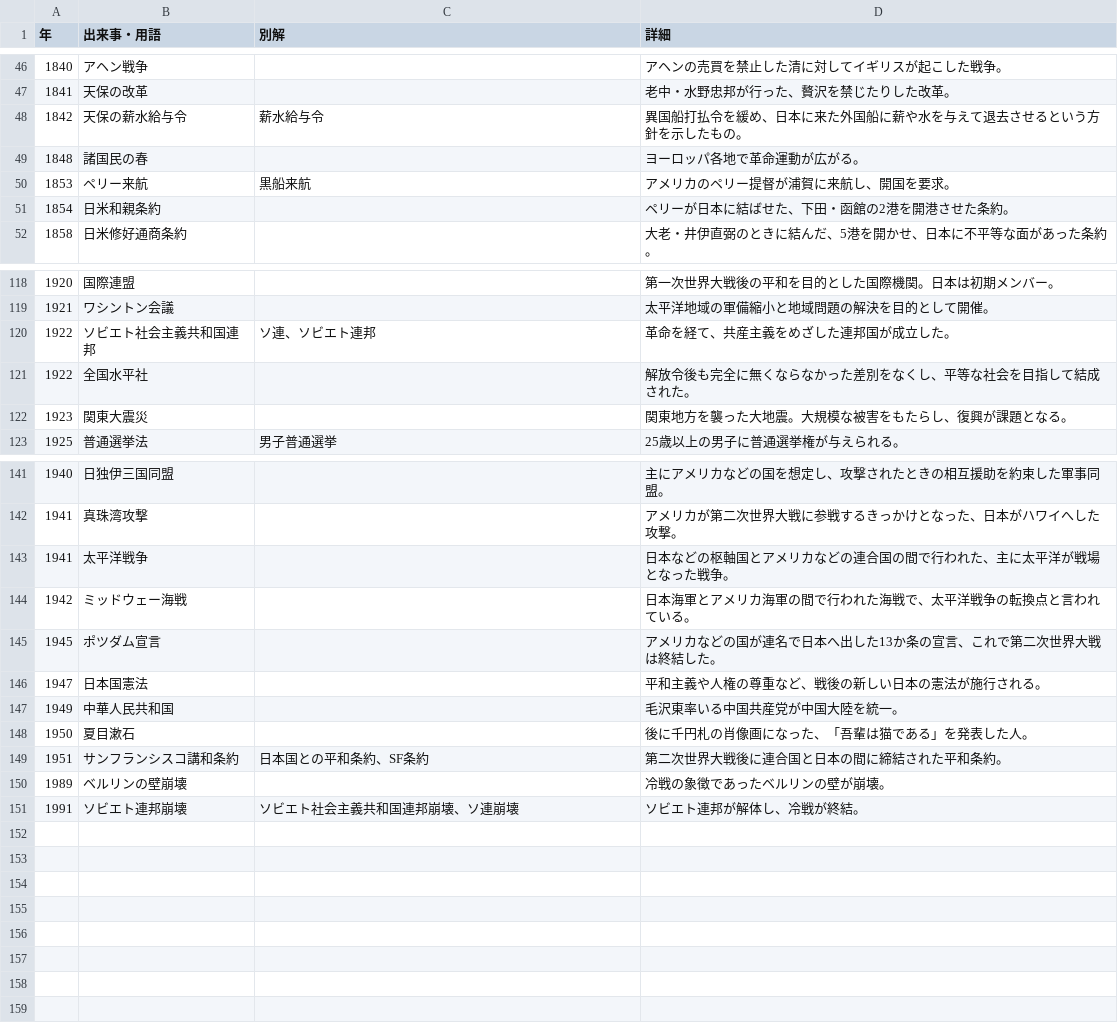
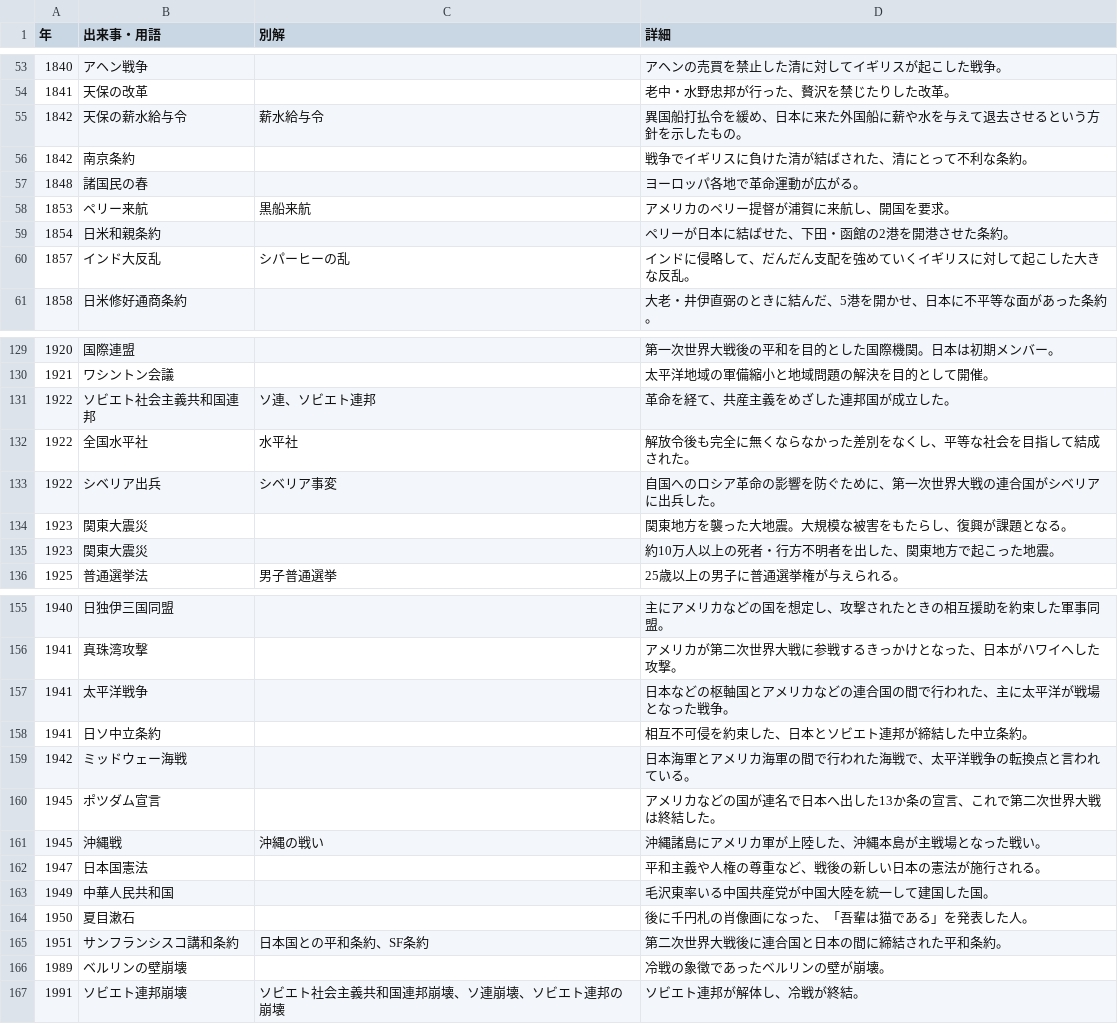
Before and after one commit to kurogee/wordlearning.github.io, a CSV file: history/model/histories.csv, drawn as a sheet; only a part is shown, gaps mark what is left out; the diff covers the shown part only.

```diff
--- a/history/model/histories.csv
+++ b/history/model/histories.csv
@@ -48,2 +55,3 @@
 1842,天保の薪水給与令,薪水給与令,異国船打払令を緩め、日本に来た外国船に薪や水を与えて退去させるという方針を示したもの。
+1842,南京条約,,戦争でイギリスに負けた清が結ばされた、清にとって不利な条約。
 1848,諸国民の春,,ヨーロッパ各地で革命運動が広がる。
@@ -51,2 +59,3 @@
 1854,日米和親条約,,ペリーが日本に結ばせた、下田・函館の2港を開港させた条約。
+1857,インド大反乱,シパーヒーの乱,インドに侵略して、だんだん支配を強めていくイギリスに対して起こした大きな反乱。
 1858,日米修好通商条約,,大老・井伊直弼のときに結んだ、5港を開かせ、日本に不平等な面があった条約。
@@ -120,4 +131,6 @@
 1922,ソビエト社会主義共和国連邦,ソ連、ソビエト連邦,革命を経て、共産主義をめざした連邦国が成立した。
-1922,全国水平社,,解放令後も完全に無くならなかった差別をなくし、平等な社会を目指して結成された。
+1922,全国水平社,水平社,解放令後も完全に無くならなかった差別をなくし、平等な社会を目指して結成された。
+1922,シベリア出兵,シベリア事変,自国へのロシア革命の影響を防ぐために、第一次世界大戦の連合国がシベリアに出兵した。
 1923,関東大震災,,関東地方を襲った大地震。大規模な被害をもたらし、復興が課題となる。
+1923,関東大震災,,約10万人以上の死者・行方不明者を出した、関東地方で起こった地震。
 1925,普通選挙法,男子普通選挙,25歳以上の男子に普通選挙権が与えられる。
@@ -143,6 +157,8 @@
 1941,太平洋戦争,,日本などの枢軸国とアメリカなどの連合国の間で行われた、主に太平洋が戦場となった戦争。
+1941,日ソ中立条約,,相互不可侵を約束した、日本とソビエト連邦が締結した中立条約。
 1942,ミッドウェー海戦,,日本海軍とアメリカ海軍の間で行われた海戦で、太平洋戦争の転換点と言われている。
 1945,ポツダム宣言,,アメリカなどの国が連名で日本へ出した13か条の宣言、これで第二次世界大戦は終結した。
+1945,沖縄戦,沖縄の戦い,沖縄諸島にアメリカ軍が上陸した、沖縄本島が主戦場となった戦い。
 1947,日本国憲法,,平和主義や人権の尊重など、戦後の新しい日本の憲法が施行される。
-1949,中華人民共和国,,毛沢東率いる中国共産党が中国大陸を統一。
+1949,中華人民共和国,,毛沢東率いる中国共産党が中国大陸を統一して建国した国。
 1950,夏目漱石,,後に千円札の肖像画になった、「吾輩は猫である」を発表した人。
@@ -150,2 +166,2 @@
 1989,ベルリンの壁崩壊,,冷戦の象徴であったベルリンの壁が崩壊。
-1991,ソビエト連邦崩壊,ソビエト社会主義共和国連邦崩壊、ソ連崩壊,ソビエト連邦が解体し、冷戦が終結。
+1991,ソビエト連邦崩壊,ソビエト社会主義共和国連邦崩壊、ソ連崩壊、ソビエト連邦の崩壊,ソビエト連邦が解体し、冷戦が終結。
```
Also changed, not shown: 13 added rows, 3 removed rows and 17 edited cells elsewhere in this file, 1 other file.
